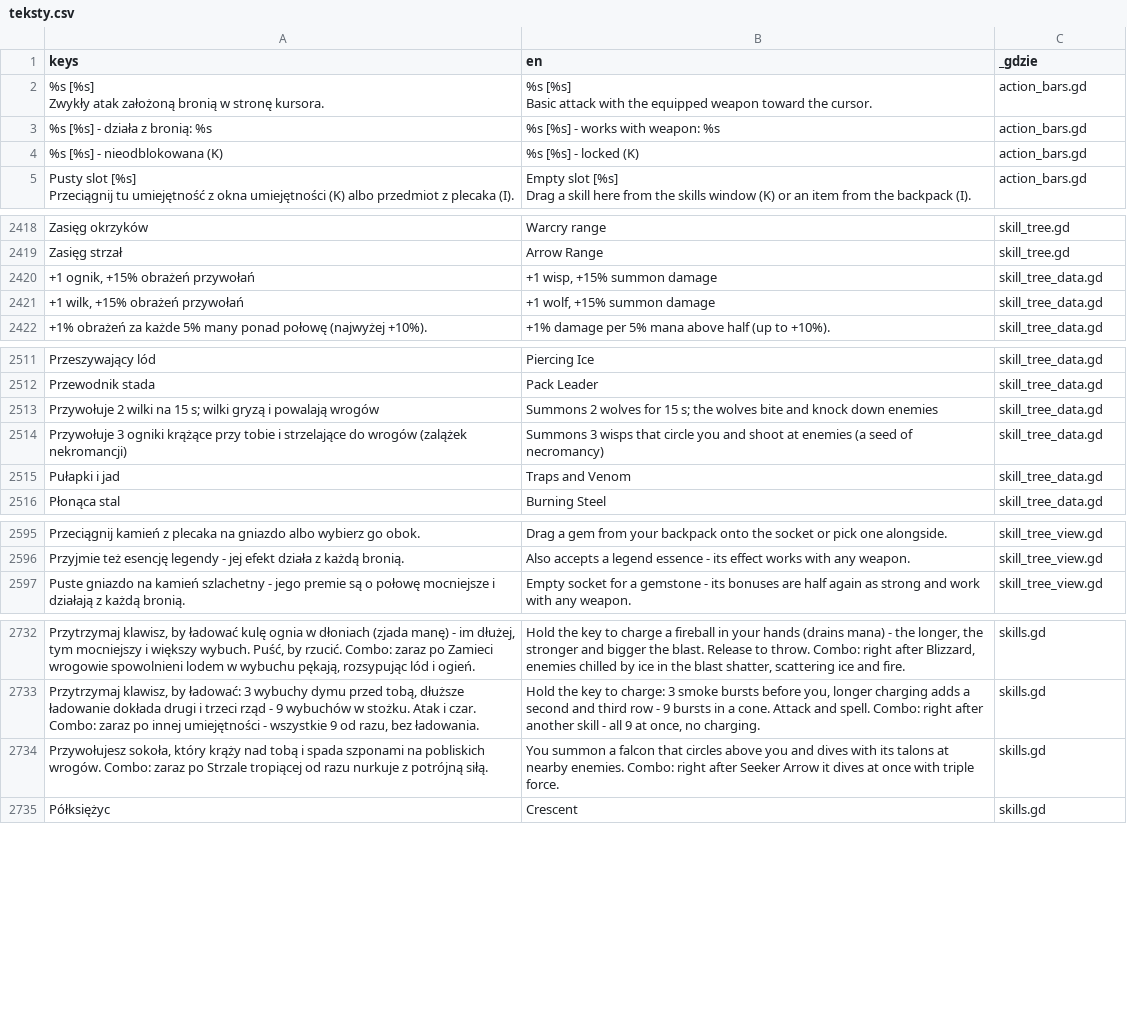
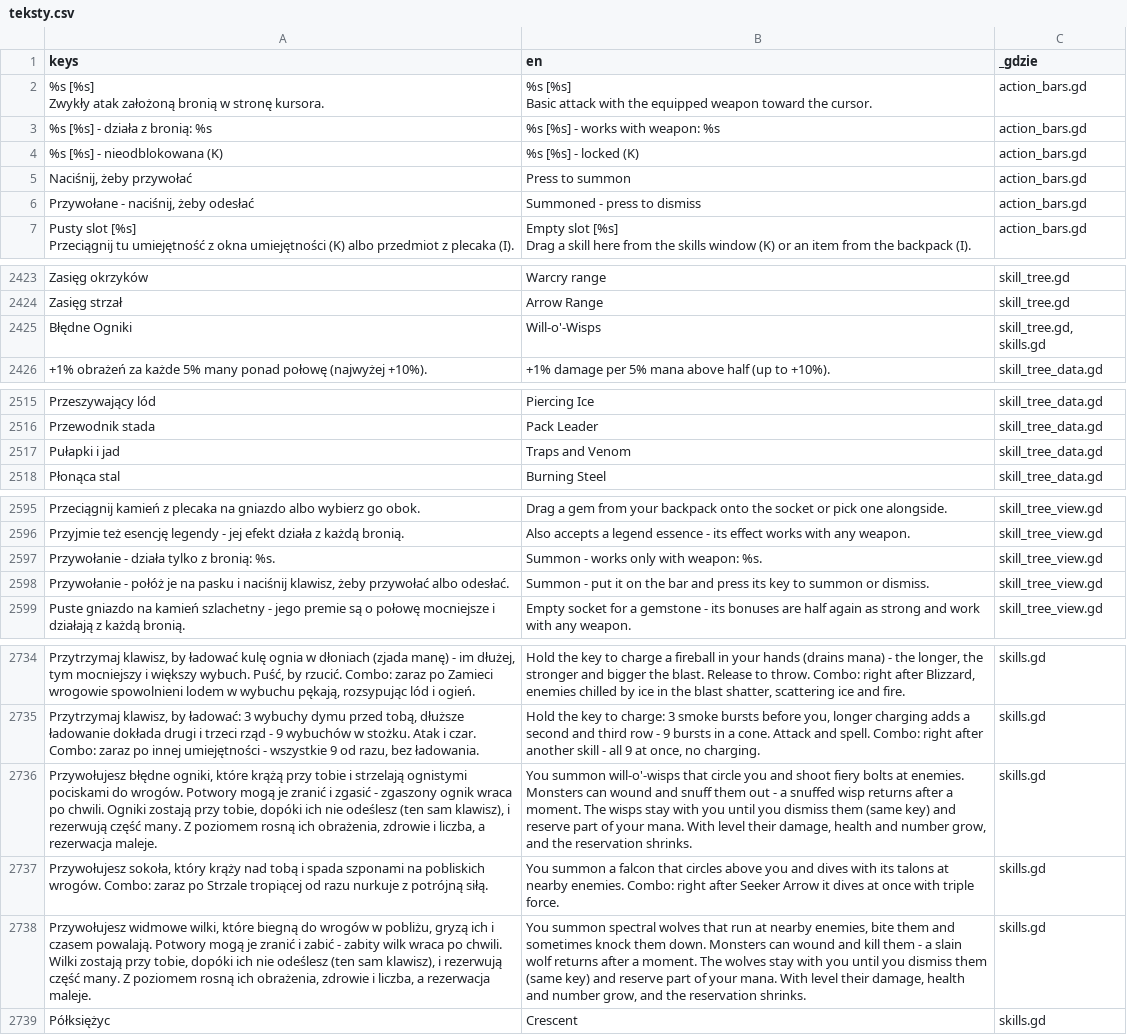
Before and after one commit to slota145/Watra, a CSV file: translations/teksty.csv, drawn as a sheet; only a part is shown, gaps mark what is left out; removed rows and columns are numbered as before the commit, all else as after; the diff covers the shown part only; the diff names each change by its address in the sheet, - before the commit and + after, or states it on an @@ line.

```diff
--- a/translations/teksty.csv
+++ b/translations/teksty.csv
+row 5: Naciśnij, żeby przywołać | Press to summon | action_bars.gd
+row 6: Przywołane - naciśnij, żeby odesłać | Summoned - press to dismiss | action_bars.gd
-row 2420: +1 ognik, +15% obrażeń przywołań | +1 wisp, +15% summon damage | skill_tree_data.gd
-row 2421: +1 wilk, +15% obrażeń przywołań | +1 wolf, +15% summon damage | skill_tree_data.gd
+row 2425: Błędne Ogniki | Will-o'-Wisps | skill_tree.gd, skills.gd
-row 2513: Przywołuje 2 wilki na 15 s; wilki gryzą i powalają wrogów | Summons 2 wolves for 15 s; the wolves bite and knock down enemies | skill_tree_data.gd
-row 2514: Przywołuje 3 ogniki krążące przy tobie i strzelające do wrogów (zalążek nekromancji) | Summons 3 wisps that circle you and shoot at enemies (a seed of necromancy) | skill_tree_data.gd
+row 2597: Przywołanie - działa tylko z bronią: %s. | Summon - works only with weapon: %s. | skill_tree_view.gd
+row 2598: Przywołanie - połóż je na pasku i naciśnij klawisz, żeby przywołać albo odesłać. | Summon - put it on the bar and press its key to summon or dismiss. | skill_tree_view.gd
+row 2736: Przywołujesz błędne ogniki, które krążą przy tobie i strzelają ognistymi pociskami do wrogów. Potwory mogą je zranić i zgasić - zgaszony ognik wraca po chwili. Ogniki zostają przy tobie, dopóki ich nie odeślesz (ten sam klawisz), i rezerwują część many. Z poziomem rosną ich obrażenia, zdrowie i liczba, a rezerwacja maleje. | You summon will-o'-wisps that circle you and shoot fiery bolts at enemies. Monsters can wound and snuff them out - a snuffed wisp returns after a moment. The wisps stay with you until you dismiss them (same key) and reserve part of your mana. With level their damage, health and number grow, and the reservation shrinks. | skills.gd
+row 2738: Przywołujesz widmowe wilki, które biegną do wrogów w pobliżu, gryzą ich i czasem powalają. Potwory mogą je zranić i zabić - zabity wilk wraca po chwili. Wilki zostają przy tobie, dopóki ich nie odeślesz (ten sam klawisz), i rezerwują część many. Z poziomem rosną ich obrażenia, zdrowie i liczba, a rezerwacja maleje. | You summon spectral wolves that run at nearby enemies, bite them and sometimes knock them down. Monsters can wound and kill them - a slain wolf returns after a moment. The wolves stay with you until you dismiss them (same key) and reserve part of your mana. With level their damage, health and number grow, and the reservation shrinks. | skills.gd
```
Also changed, not shown: 23 added rows, 7 removed rows and 3 edited cells elsewhere in this file, 30 other files.
